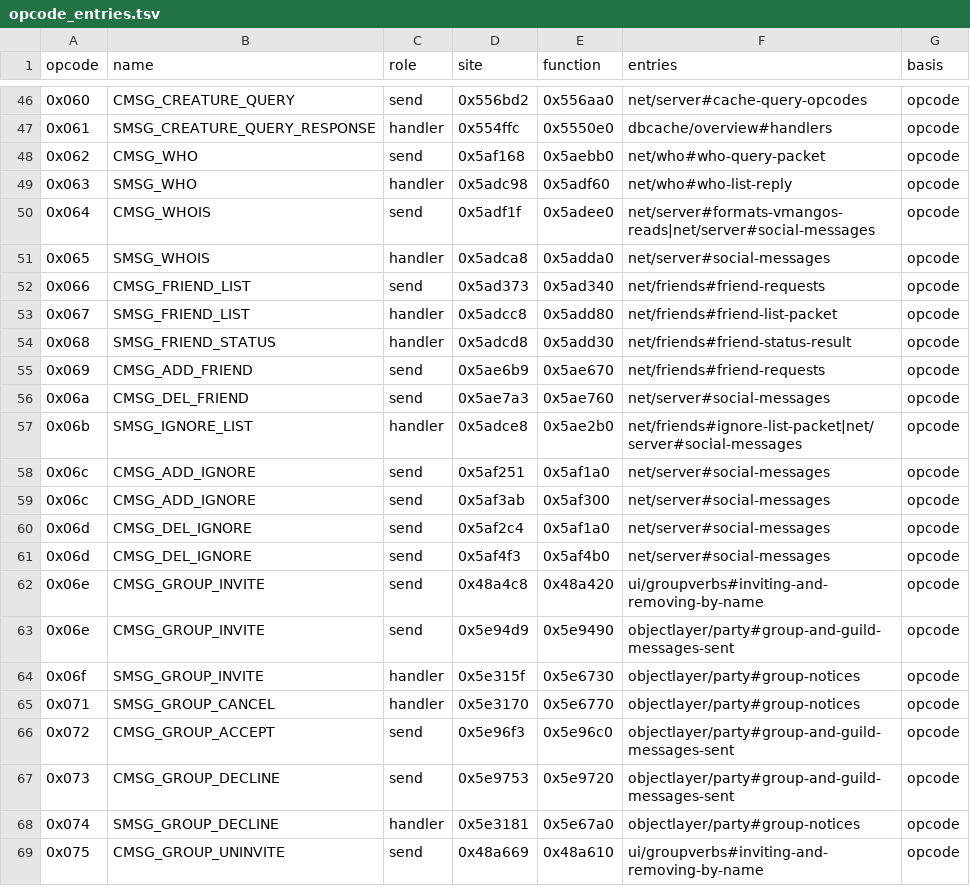
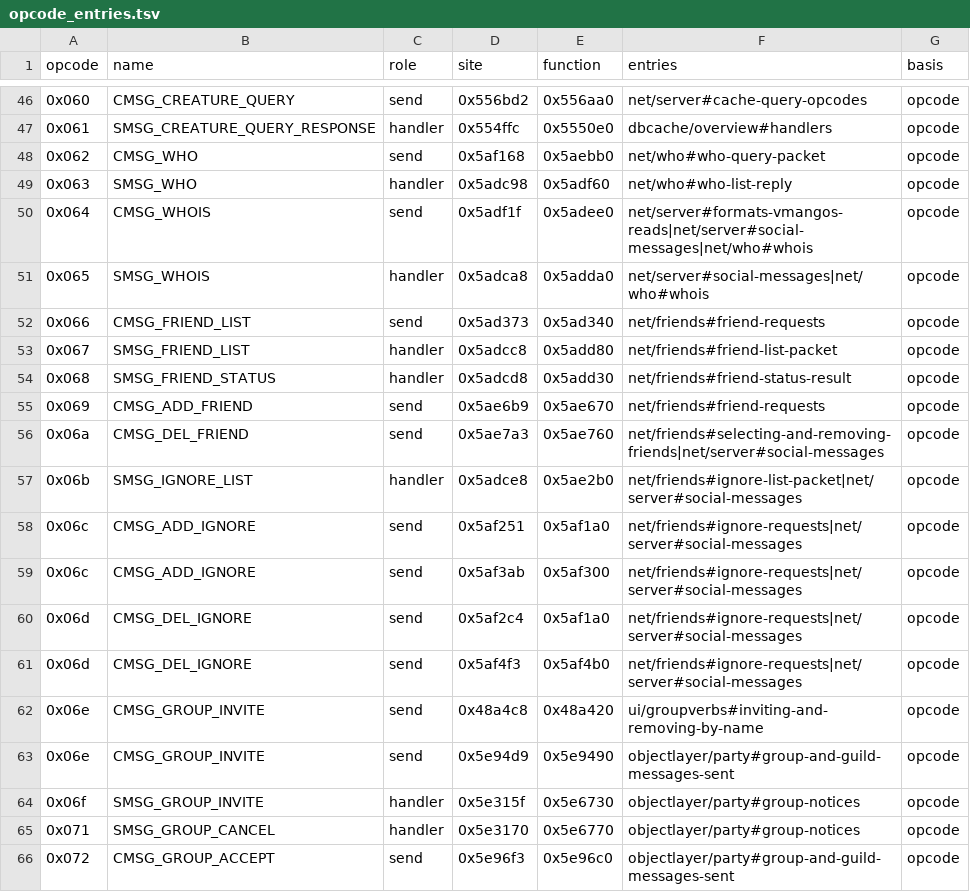
Before and after one commit to samwhosung/benilla-re, a TSV file: tables/opcode_entries.tsv, drawn as a sheet; only a part is shown, gaps mark what is left out; the shorter side is filled out with more unchanged rows.

```diff
--- a/tables/opcode_entries.tsv
+++ b/tables/opcode_entries.tsv
@@ -49,4 +49,4 @@ opcode	name	role	site	function	entries	basis
 0x063	SMSG_WHO	handler	0x5adc98	0x5adf60	net/who#who-list-reply	opcode
-0x064	CMSG_WHOIS	send	0x5adf1f	0x5adee0	net/server#formats-vmangos-reads|net/server#social-messages	opcode
-0x065	SMSG_WHOIS	handler	0x5adca8	0x5adda0	net/server#social-messages	opcode
+0x064	CMSG_WHOIS	send	0x5adf1f	0x5adee0	net/server#formats-vmangos-reads|net/server#social-messages|net/who#whois	opcode
+0x065	SMSG_WHOIS	handler	0x5adca8	0x5adda0	net/server#social-messages|net/who#whois	opcode
 0x066	CMSG_FRIEND_LIST	send	0x5ad373	0x5ad340	net/friends#friend-requests	opcode
@@ -55,8 +55,8 @@ opcode	name	role	site	function	entries	basis
 0x069	CMSG_ADD_FRIEND	send	0x5ae6b9	0x5ae670	net/friends#friend-requests	opcode
-0x06a	CMSG_DEL_FRIEND	send	0x5ae7a3	0x5ae760	net/server#social-messages	opcode
+0x06a	CMSG_DEL_FRIEND	send	0x5ae7a3	0x5ae760	net/friends#selecting-and-removing-friends|net/server#social-messages	opcode
 0x06b	SMSG_IGNORE_LIST	handler	0x5adce8	0x5ae2b0	net/friends#ignore-list-packet|net/server#social-messages	opcode
-0x06c	CMSG_ADD_IGNORE	send	0x5af251	0x5af1a0	net/server#social-messages	opcode
-0x06c	CMSG_ADD_IGNORE	send	0x5af3ab	0x5af300	net/server#social-messages	opcode
-0x06d	CMSG_DEL_IGNORE	send	0x5af2c4	0x5af1a0	net/server#social-messages	opcode
-0x06d	CMSG_DEL_IGNORE	send	0x5af4f3	0x5af4b0	net/server#social-messages	opcode
+0x06c	CMSG_ADD_IGNORE	send	0x5af251	0x5af1a0	net/friends#ignore-requests|net/server#social-messages	opcode
+0x06c	CMSG_ADD_IGNORE	send	0x5af3ab	0x5af300	net/friends#ignore-requests|net/server#social-messages	opcode
+0x06d	CMSG_DEL_IGNORE	send	0x5af2c4	0x5af1a0	net/friends#ignore-requests|net/server#social-messages	opcode
+0x06d	CMSG_DEL_IGNORE	send	0x5af4f3	0x5af4b0	net/friends#ignore-requests|net/server#social-messages	opcode
 0x06e	CMSG_GROUP_INVITE	send	0x48a4c8	0x48a420	ui/groupverbs#inviting-and-removing-by-name	opcode
```
Also changed, not shown: symbols/fields.tsv, symbols/globals.tsv, 19 other files.
